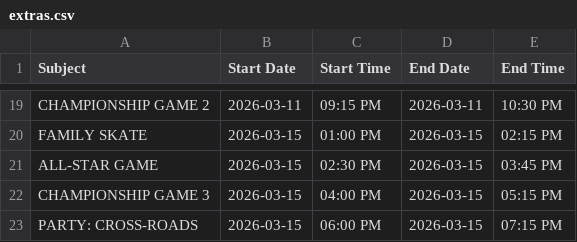
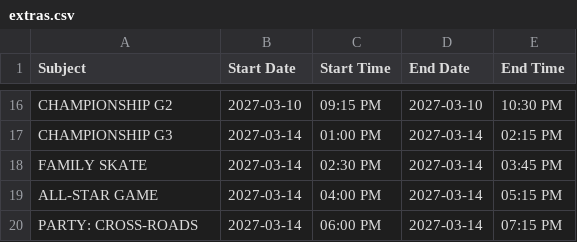
Before and after one commit to suany/scripts, a CSV file: ab-hockey/extras.csv, drawn as a sheet; only a part is shown, gaps mark what is left out; removed rows and columns are numbered as before the commit, all else as after; the diff covers the shown part only; the diff names each change by its address in the sheet, - before the commit and + after, or states it on an @@ line.

```diff
--- a/ab-hockey/extras.csv
+++ b/ab-hockey/extras.csv
-A16 (Subject): CHAMPIONSHIP GAME 2
+A16 (Subject): CHAMPIONSHIP G2
-B16 (Start Date): 2026-03-11
+B16 (Start Date): 2027-03-10
-D16 (End Date): 2026-03-11
+D16 (End Date): 2027-03-10
+row 17: CHAMPIONSHIP G3 | 2027-03-14 | 01:00 PM | 2027-03-14 | 02:15 PM
-B18:B19 (Start Date): 2026-03-15
+B18:B19 (Start Date): 2027-03-14
-C18 (Start Time): 01:00 PM
+C18 (Start Time): 02:30 PM
-D18:D19 (End Date): 2026-03-15
+D18:D19 (End Date): 2027-03-14
-E18 (End Time): 02:15 PM
+E18 (End Time): 03:45 PM
-C19 (Start Time): 02:30 PM
+C19 (Start Time): 04:00 PM
-E19 (End Time): 03:45 PM
+E19 (End Time): 05:15 PM
-row 22: CHAMPIONSHIP GAME 3 | 2026-03-15 | 04:00 PM | 2026-03-15 | 05:15 PM
-B20 (Start Date): 2026-03-15
+B20 (Start Date): 2027-03-14
-D20 (End Date): 2026-03-15
+D20 (End Date): 2027-03-14
```
Also changed, not shown: 7 added rows, 10 removed rows and 22 edited cells elsewhere in this file, ab-hockey/schedule.csv, ab-hockey/team-A.csv, 12 other files.
